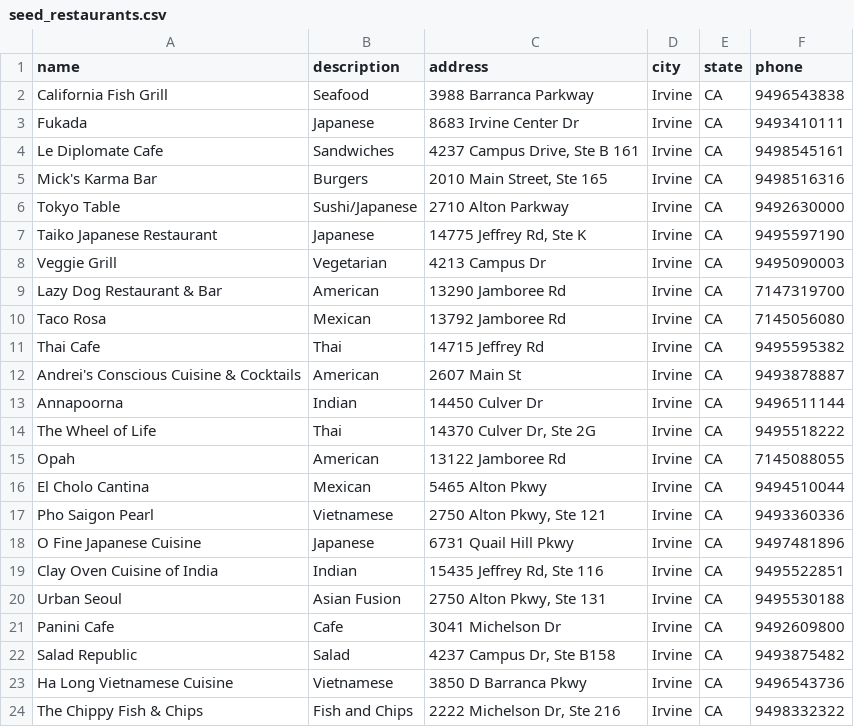
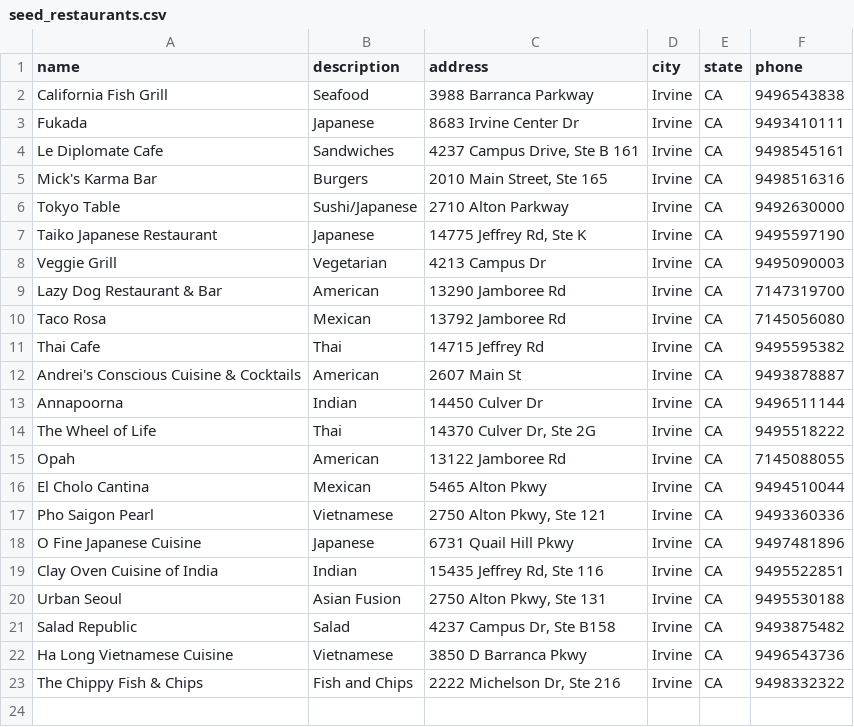
Before and after one commit to alexyang21/irvine, a CSV file: seed_restaurants.csv, drawn as a sheet.

```diff
--- a/seed_restaurants.csv
+++ b/seed_restaurants.csv
@@ -20,3 +20,2 @@ Clay Oven Cuisine of India,Indian,"15435 Jeffrey Rd, Ste 116",Irvine,CA,94955228
 Urban Seoul,Asian Fusion,"2750 Alton Pkwy, Ste 131",Irvine,CA,9495530188
-Panini Cafe,Cafe,3041 Michelson Dr,Irvine,CA,9492609800
 Salad Republic,Salad,"4237 Campus Dr, Ste B158",Irvine,CA,9493875482
```
Also changed, not shown: seed_menus.csv, 7 other files.
